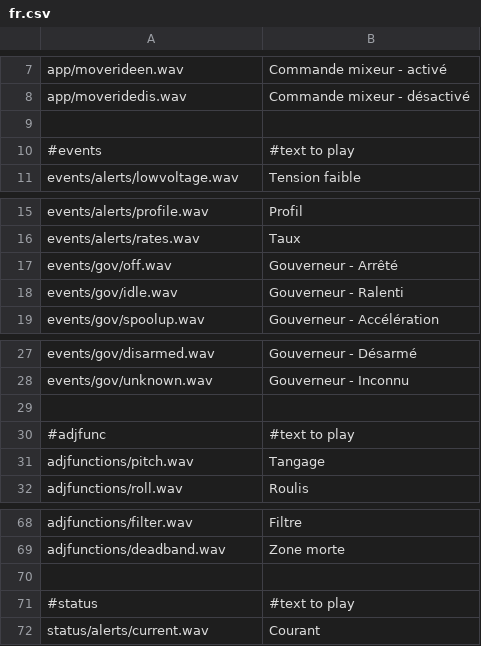
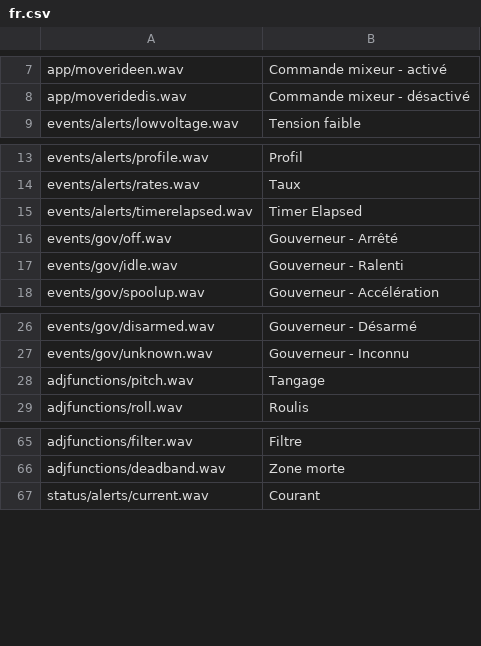
Before and after one commit to robthomson/rotorflight-lua-ethos-suite, a CSV file: bin/sound-generator/fr.csv, drawn as a sheet; only a part is shown, gaps mark what is left out; removed rows and columns are numbered as before the commit, all else as after; the diff names each change by its address in the sheet, - before the commit and + after, or states it on an @@ line.

```diff
--- a/bin/sound-generator/fr.csv
+++ b/bin/sound-generator/fr.csv
-row 9: (empty)
-row 10: #events | #text to play
+row 15: events/alerts/timerelapsed.wav | Timer Elapsed
-row 29: (empty)
-row 30: #adjfunc | #text to play
-row 70: (empty)
-row 71: #status | #text to play
```
Also changed, not shown: bin/sound-generator/de.csv, bin/sound-generator/en.csv, 16 other files.
